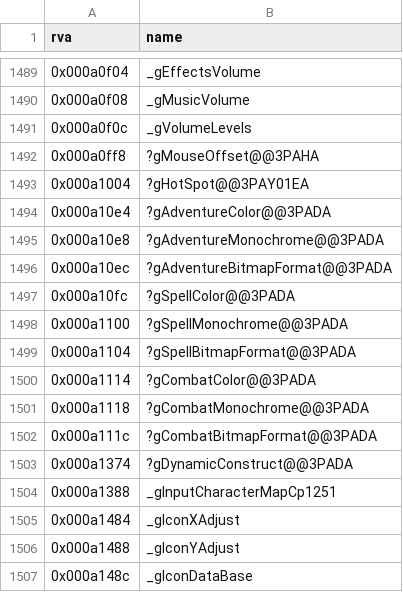
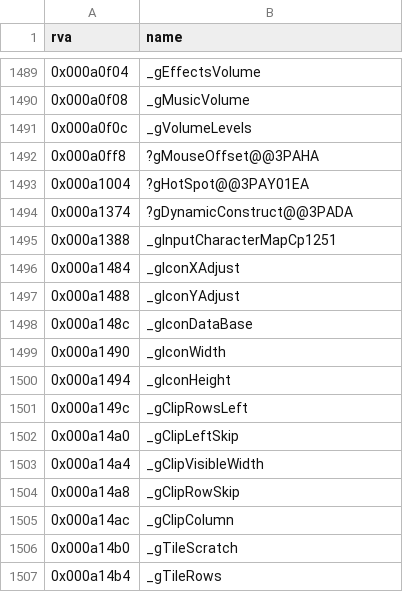
Before and after one commit to sushi-shi/homm1-decomp, a TSV file: config/retail/function_identities.tsv, drawn as a sheet; only a part is shown, gaps mark what is left out; the shorter side is filled out with more unchanged rows.

```diff
--- a/config/retail/function_identities.tsv
+++ b/config/retail/function_identities.tsv
@@ -1493,11 +1493,2 @@ rva	name
 0x000a1004	?gHotSpot@@3PAY01EA
-0x000a10e4	?gAdventureColor@@3PADA
-0x000a10e8	?gAdventureMonochrome@@3PADA
-0x000a10ec	?gAdventureBitmapFormat@@3PADA
-0x000a10fc	?gSpellColor@@3PADA
-0x000a1100	?gSpellMonochrome@@3PADA
-0x000a1104	?gSpellBitmapFormat@@3PADA
-0x000a1114	?gCombatColor@@3PADA
-0x000a1118	?gCombatMonochrome@@3PADA
-0x000a111c	?gCombatBitmapFormat@@3PADA
 0x000a1374	?gDynamicConstruct@@3PADA
```
Also changed, not shown: config/retail/data_symbols.tsv, config/retail/reference_proofs.tsv.
